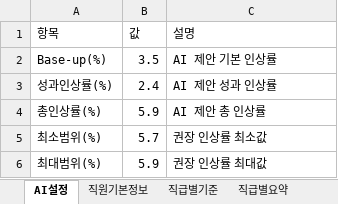
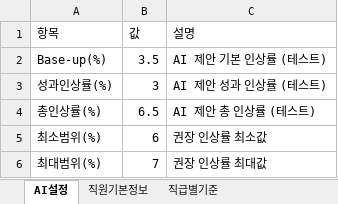
Before and after one commit to haans-kim/WageDashboard2, an Excel workbook: public/data/employee_data_test.xlsx, sheet AI설정, drawn as a sheet; values as stored, in another font and other column widths than the file's, no borders; the diff names each change by its address in the sheet, - before the commit and + after, or states it on an @@ line.

```diff
--- a/public/data/employee_data_test.xlsx (sheet AI설정)
+++ b/public/data/employee_data_test.xlsx (sheet AI설정)
-sheet tab: 직급별요약
-C2 (설명): AI 제안 기본 인상률
+C2 (설명): AI 제안 기본 인상률 (테스트)
-B3 (값): 2.4
+B3 (값): 3
-C3 (설명): AI 제안 성과 인상률
+C3 (설명): AI 제안 성과 인상률 (테스트)
-B4 (값): 5.9
+B4 (값): 6.5
-C4 (설명): AI 제안 총 인상률
+C4 (설명): AI 제안 총 인상률 (테스트)
-B5 (값): 5.7
+B5 (값): 6
-B6 (값): 5.9
+B6 (값): 7
```
Also changed, not shown: sheet 직원기본정보, other sheet tabs, 11 other files.
